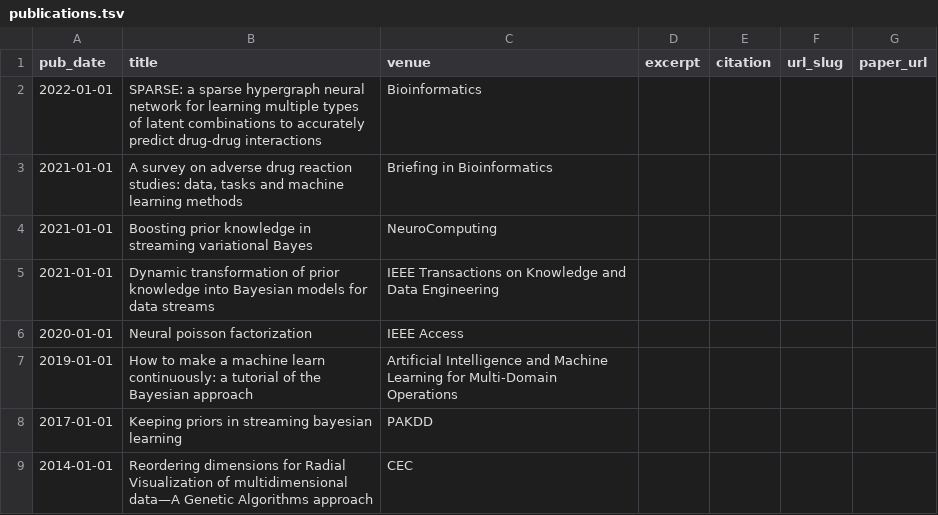
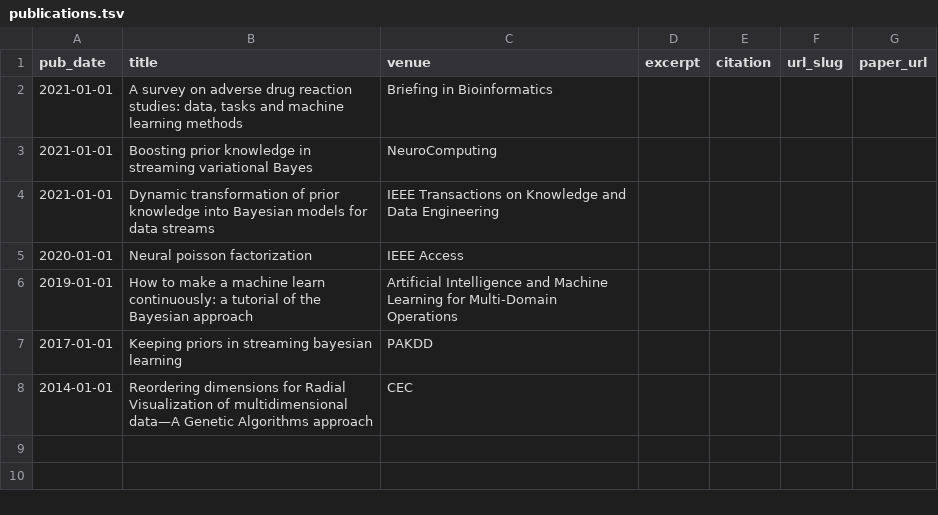
Before and after one commit to anhnda/anhnda.github.io, a TSV file: markdown_generator/publications.tsv, drawn as a sheet; the diff names each change by its address in the sheet, - before the commit and + after, or states it on an @@ line.

```diff
--- a/markdown_generator/publications.tsv
+++ b/markdown_generator/publications.tsv
-row 2: 2022-01-01 | SPARSE: a sparse hypergraph neural network for learning multiple types of latent combinations to accurately predict drug-drug interactions | Bioinformatics
```
Also changed, not shown: 1 other file.
